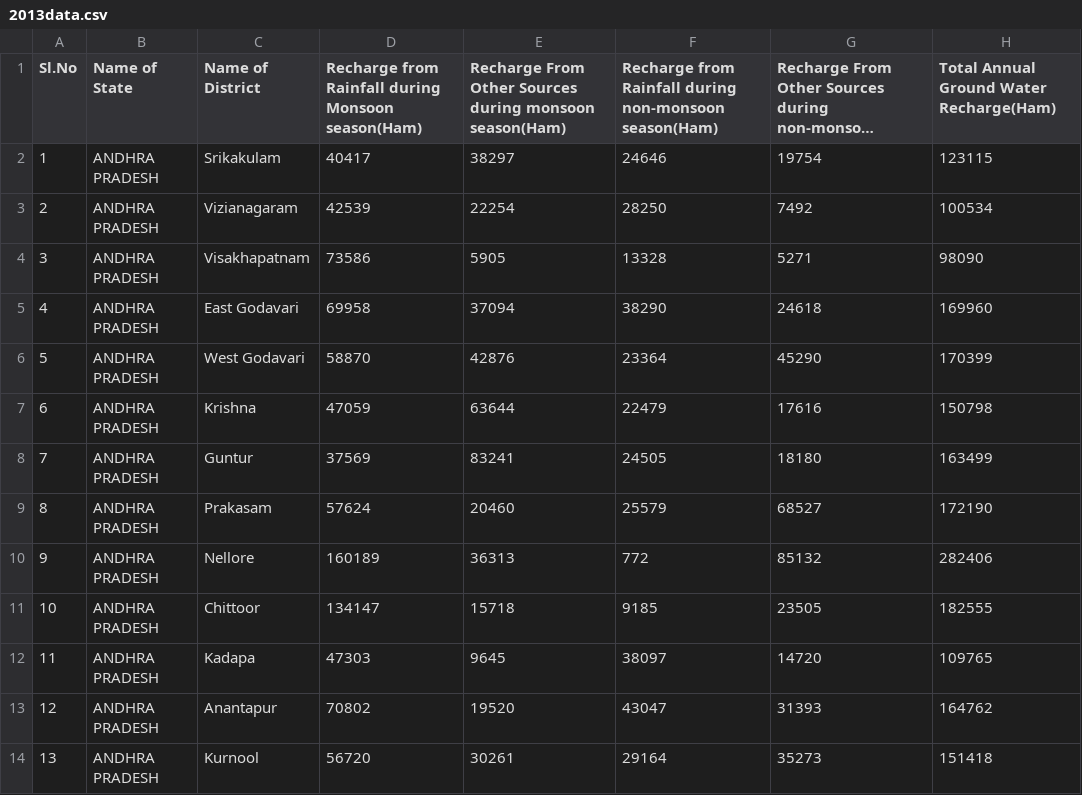
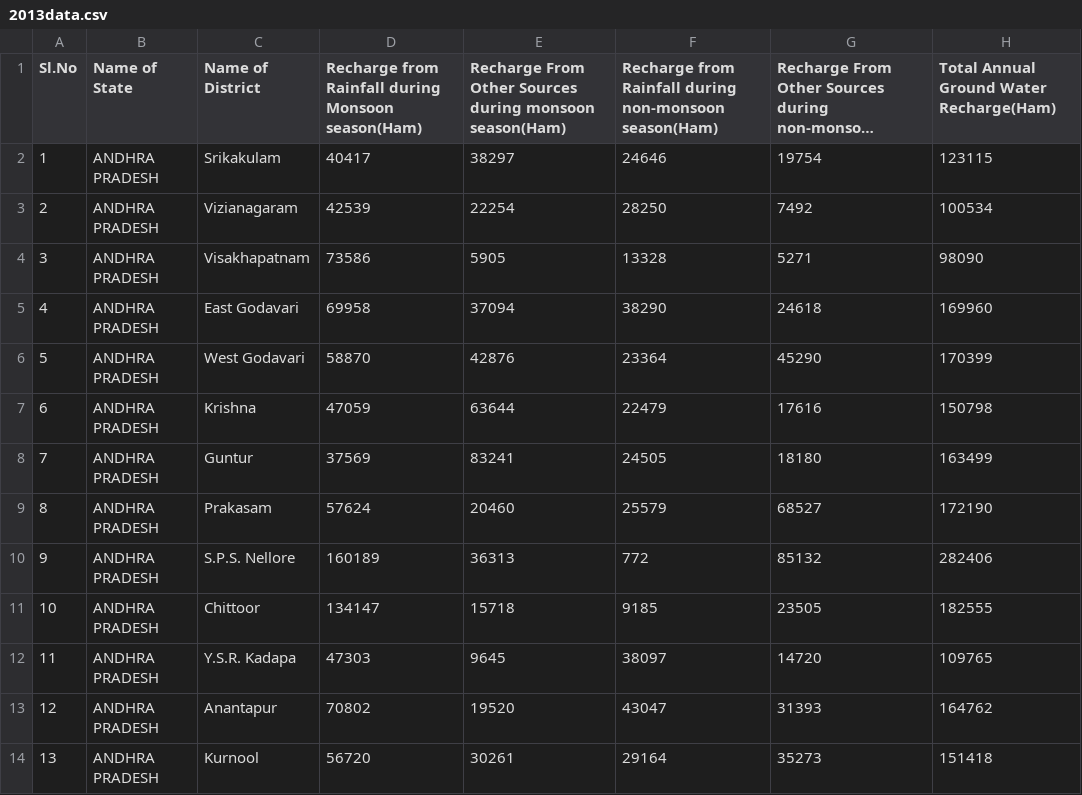
Before and after one commit to arpancodes/CodeEco, a CSV file: 2013data.csv, drawn as a sheet; only a part is shown; long unchanged cells end in …; the diff names each change by its address in the sheet, - before the commit and + after, or states it on an @@ line.

```diff
--- a/2013data.csv
+++ b/2013data.csv
-C10 (Name of District): Nellore
+C10 (Name of District): S.P.S. Nellore
-C12 (Name of District): Kadapa
+C12 (Name of District): Y.S.R. Kadapa
```
Also changed, not shown: 2017data.csv, table-data.csv, 11 other files.
